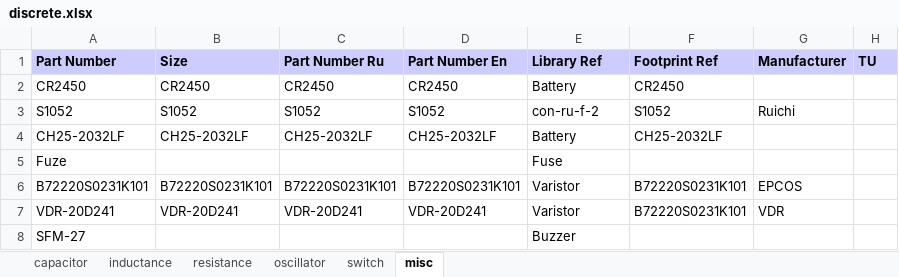
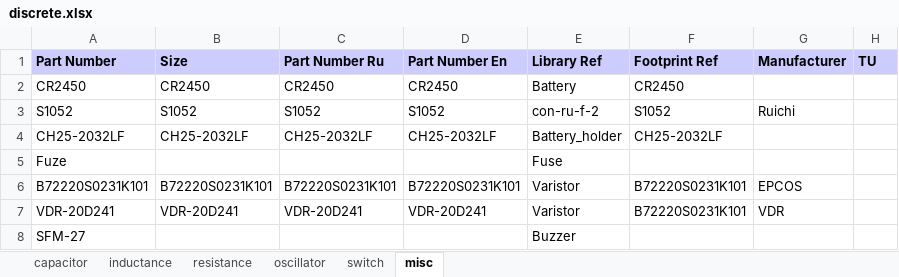
Before and after one commit to garou-g/elem_altium_db2, an Excel workbook: library/discrete.xlsx, sheet misc, drawn as a sheet; values as stored, in another font and other column widths than the file's, no borders; the diff names each change by its address in the sheet, - before the commit and + after, or states it on an @@ line.

```diff
--- a/library/discrete.xlsx (sheet misc)
+++ b/library/discrete.xlsx (sheet misc)
-E4 (Library Ref): Battery
+E4 (Library Ref): Battery_holder
```
Also changed, not shown: 1 other file.
